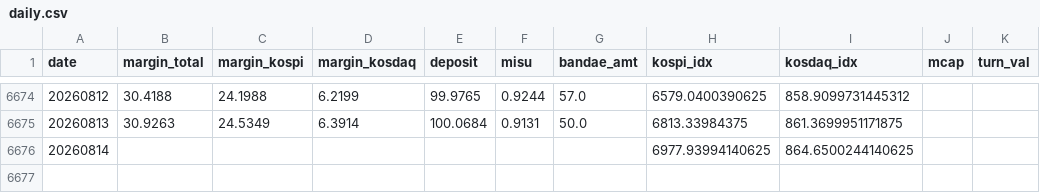
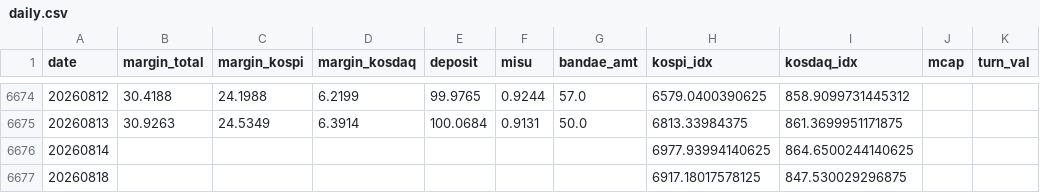
Before and after one commit to goodaustin/kr-deleverage-dashboard, a CSV file: data/daily.csv, drawn as a sheet; only a part is shown, gaps mark what is left out; the diff names each change by its address in the sheet, - before the commit and + after, or states it on an @@ line.

```diff
--- a/data/daily.csv
+++ b/data/daily.csv
+row 6677: 20260818 |  |  |  |  |  |  | 6917.18017578125 | 847.530029296875
```
Also changed, not shown: 1 other file.
